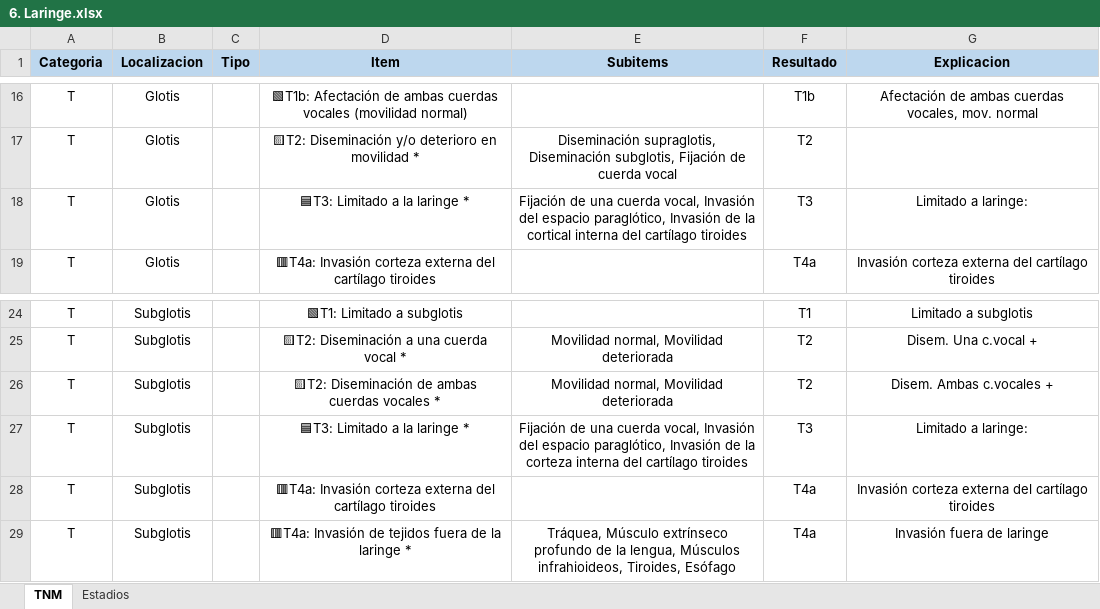
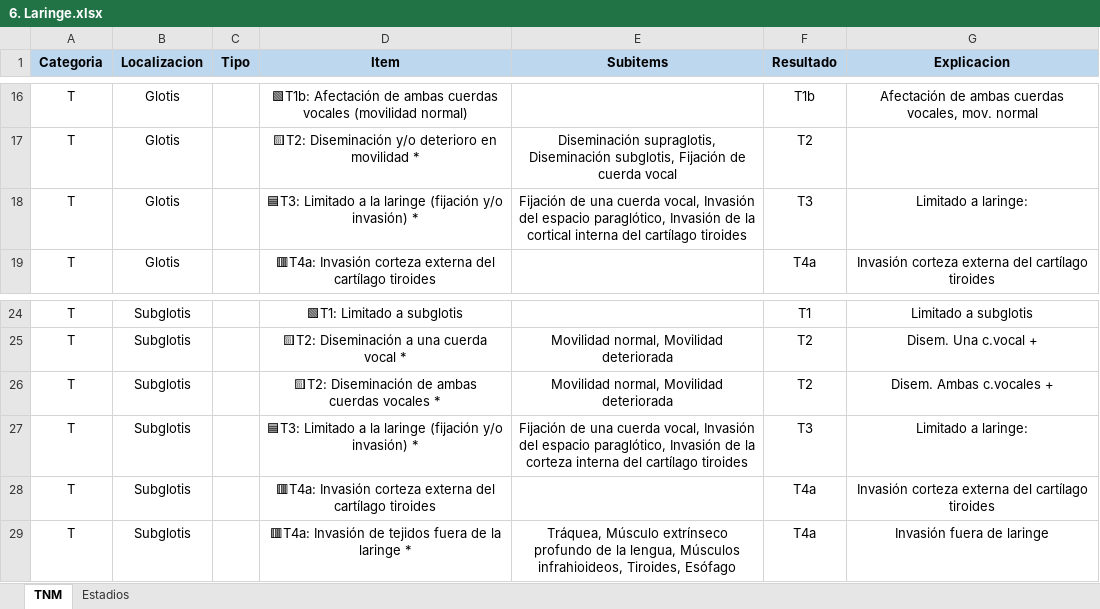
Before and after one commit to ivanmr200/clasificador-tnm-cabeza-cuello, an Excel workbook: tumores/6. Laringe.xlsx, sheet TNM, drawn as a sheet; only a part is shown, gaps mark what is left out; values as stored, in another font and other column widths than the file's, no borders; the diff names each change by its address in the sheet, - before the commit and + after, or states it on an @@ line.

Commit message:
Tumores

```diff
--- a/tumores/6. Laringe.xlsx (sheet TNM)
+++ b/tumores/6. Laringe.xlsx (sheet TNM)
-D18 (Item): 🟦T3: Limitado a la laringe *
+D18 (Item): 🟦T3: Limitado a la laringe (fijación y/o invasión) *
-D27 (Item): 🟦T3: Limitado a la laringe *
+D27 (Item): 🟦T3: Limitado a la laringe (fijación y/o invasión) *
```
